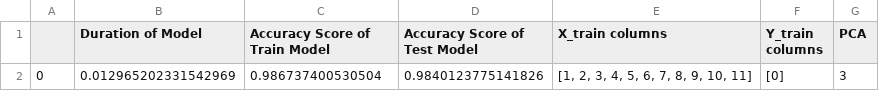
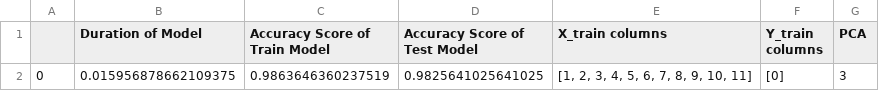
Before and after one commit to e0533412/MachineLearningModels, a CSV file: LOGREG/LogReg - PCA-2.csv, drawn as a sheet.

```diff
--- a/LOGREG/LogReg - PCA-2.csv
+++ b/LOGREG/LogReg - PCA-2.csv
@@ -1,2 +1,2 @@
 ,Duration of Model,Accuracy Score of Train Model,Accuracy Score of Test  Model,X_train columns,Y_train columns,PCA
-0,0.012965202331542969,0.986737400530504,0.9840123775141826,"[1, 2, 3, 4, 5, 6, 7, 8, 9, 10, 11]",[0],3
+0,0.015956878662109375,0.9863646360237519,0.9825641025641025,"[1, 2, 3, 4, 5, 6, 7, 8, 9, 10, 11]",[0],3
```
Also changed, not shown: LOGREG/LogReg - PCA-2.2.csv, LOGREG/LogReg - PCA-3.1.csv, 17 other files.
